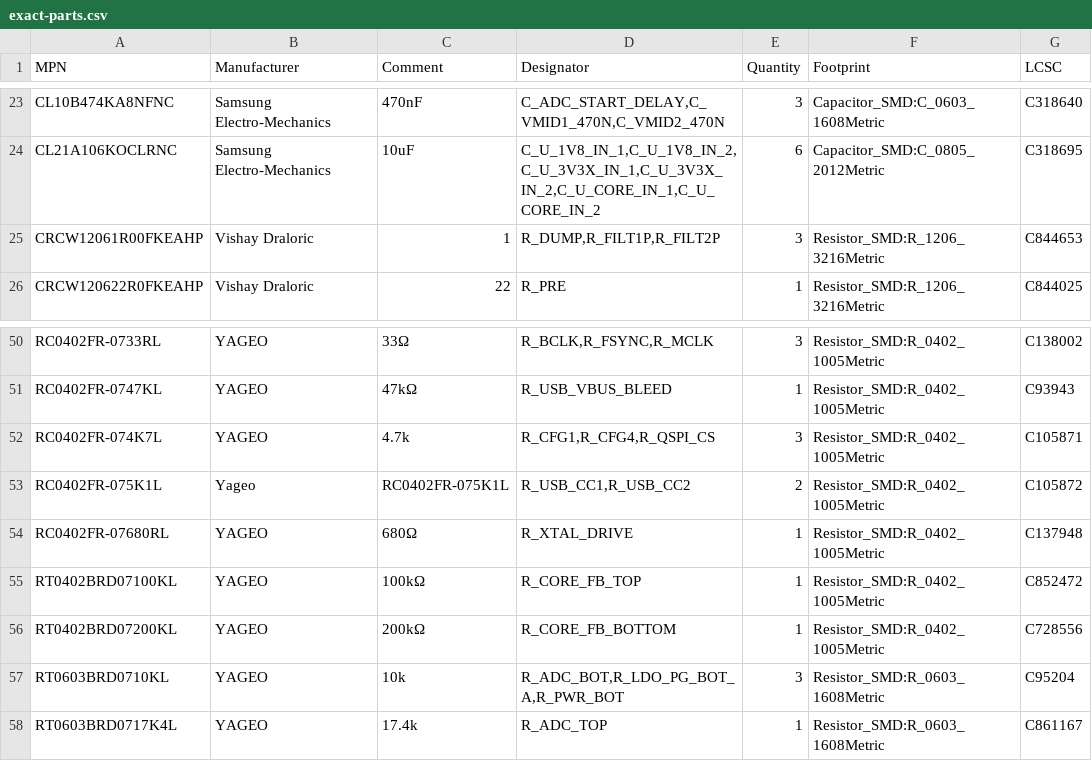
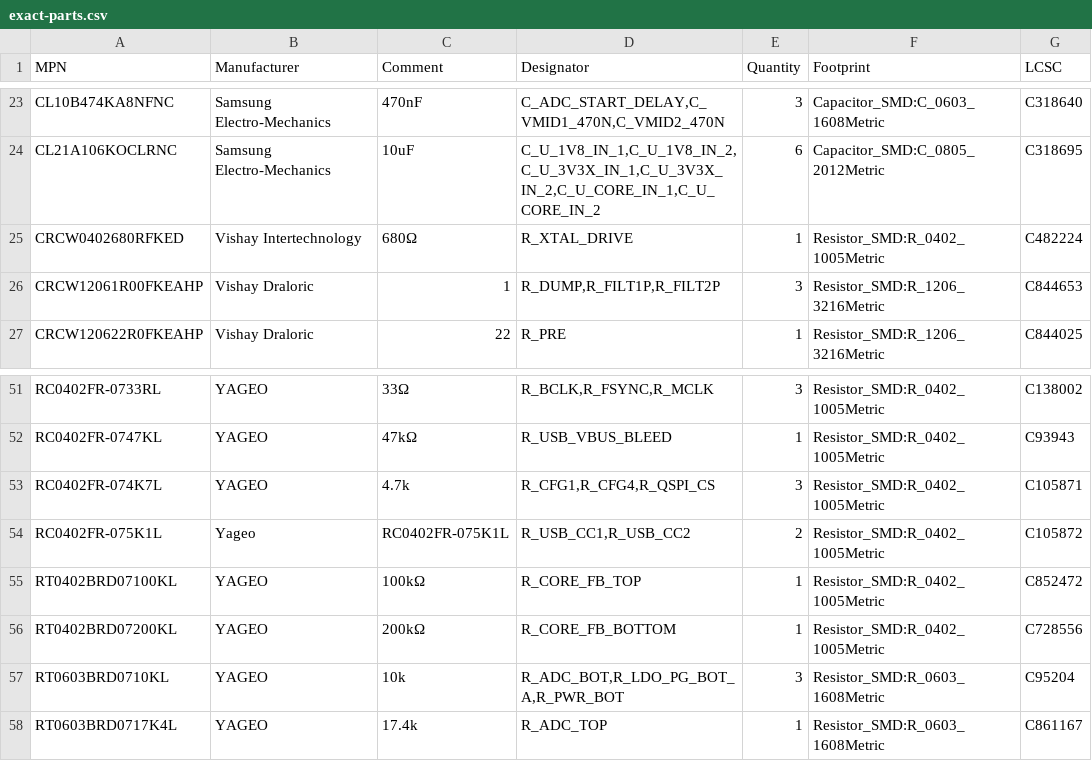
Before and after one commit to misko/prompt2device, a CSV file: projects/crow-usb-carrier-v1/01_docs/sourcing/exact-parts.csv, drawn as a sheet; only a part is shown, gaps mark what is left out.

Commit message:
Qualify Vishay crystal drive resistor with retained primary specification

```diff
--- a/projects/crow-usb-carrier-v1/01_docs/sourcing/exact-parts.csv
+++ b/projects/crow-usb-carrier-v1/01_docs/sourcing/exact-parts.csv
@@ -24,2 +24,3 @@ CL10B474KA8NFNC,Samsung Electro-Mechanics,470nF,"C_ADC_START_DELAY,C_VMID1_470N,
 CL21A106KOCLRNC,Samsung Electro-Mechanics,10uF,"C_U_1V8_IN_1,C_U_1V8_IN_2,C_U_3V3X_IN_1,C_U_3V3X_IN_2,C_U_CORE_IN_1,C_U_CORE_IN_2",6,Capacitor_SMD:C_0805_2012Metric,C318695
+CRCW0402680RFKED,Vishay Intertechnology,680Ω,R_XTAL_DRIVE,1,Resistor_SMD:R_0402_1005Metric,C482224
 CRCW12061R00FKEAHP,Vishay Draloric,1,"R_DUMP,R_FILT1P,R_FILT2P",3,Resistor_SMD:R_1206_3216Metric,C844653
@@ -53,3 +54,2 @@ RC0402FR-074K7L,YAGEO,4.7k,"R_CFG1,R_CFG4,R_QSPI_CS",3,Resistor_SMD:R_0402_1005M
 RC0402FR-075K1L,Yageo,RC0402FR-075K1L,"R_USB_CC1,R_USB_CC2",2,Resistor_SMD:R_0402_1005Metric,C105872
-RC0402FR-07680RL,YAGEO,680Ω,R_XTAL_DRIVE,1,Resistor_SMD:R_0402_1005Metric,C137948
 RT0402BRD07100KL,YAGEO,100kΩ,R_CORE_FB_TOP,1,Resistor_SMD:R_0402_1005Metric,C852472
```
Also changed, not shown: 9 other files.
